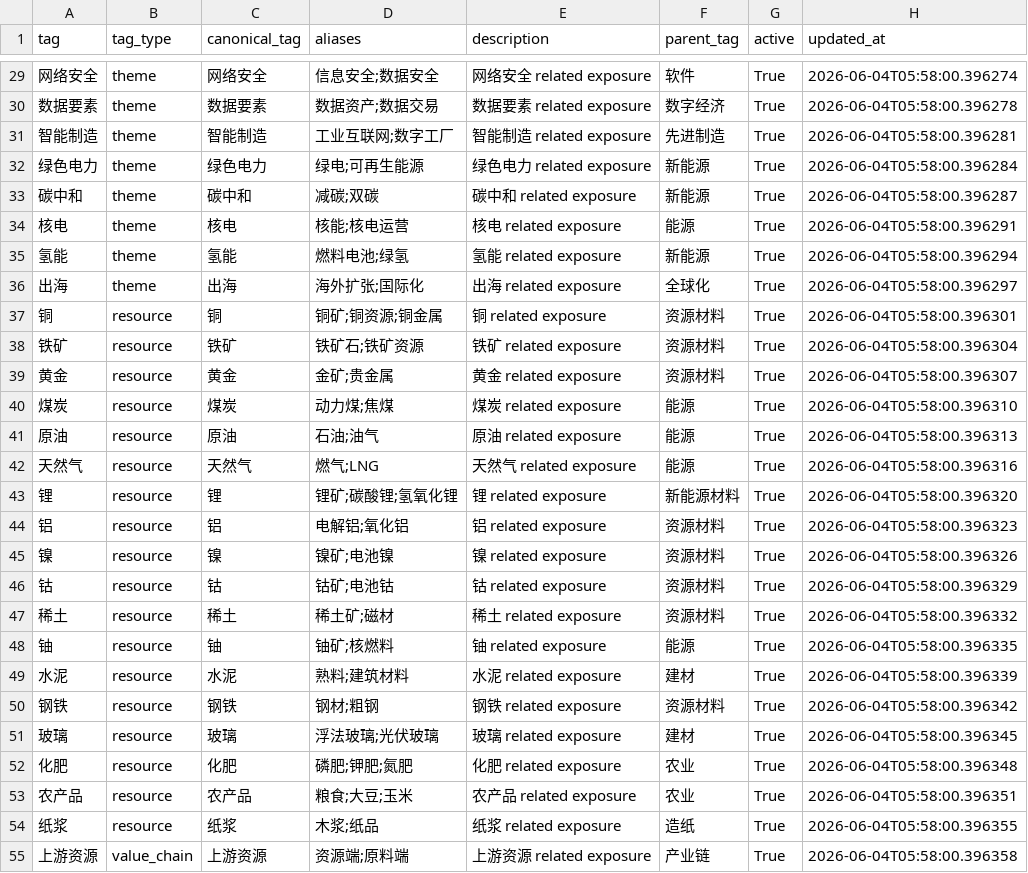
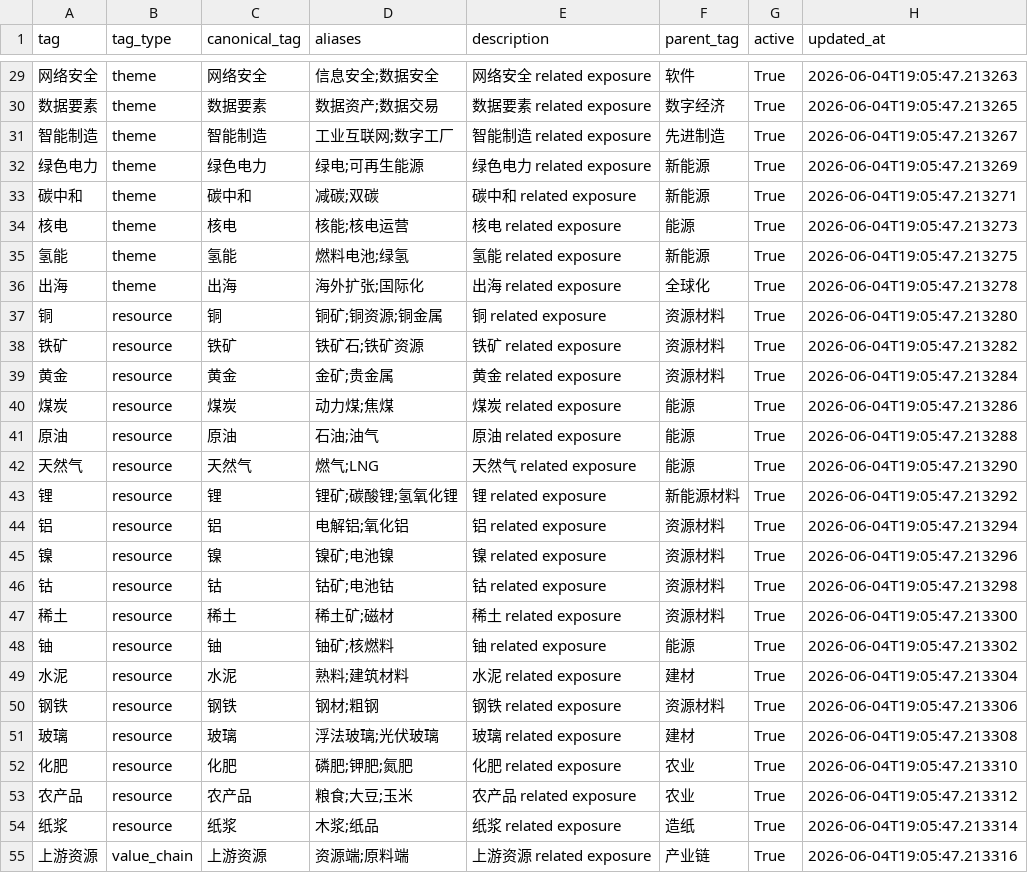
Before and after one commit to badwtgqq1111/stock_analysis_by_gpt, a CSV file: docs/hk_tag_dictionary.csv, drawn as a sheet; only a part is shown, gaps mark what is left out; the diff covers the shown part only; the diff names each change by its address in the sheet, - before the commit and + after, or states it on an @@ line.

```diff
--- a/docs/hk_tag_dictionary.csv
+++ b/docs/hk_tag_dictionary.csv
-H29 (updated_at): 2026-06-04T05:58:00.396274
+H29 (updated_at): 2026-06-04T19:05:47.213263
-H30 (updated_at): 2026-06-04T05:58:00.396278
+H30 (updated_at): 2026-06-04T19:05:47.213265
-H31 (updated_at): 2026-06-04T05:58:00.396281
+H31 (updated_at): 2026-06-04T19:05:47.213267
-H32 (updated_at): 2026-06-04T05:58:00.396284
+H32 (updated_at): 2026-06-04T19:05:47.213269
-H33 (updated_at): 2026-06-04T05:58:00.396287
+H33 (updated_at): 2026-06-04T19:05:47.213271
-H34 (updated_at): 2026-06-04T05:58:00.396291
+H34 (updated_at): 2026-06-04T19:05:47.213273
-H35 (updated_at): 2026-06-04T05:58:00.396294
+H35 (updated_at): 2026-06-04T19:05:47.213275
-H36 (updated_at): 2026-06-04T05:58:00.396297
+H36 (updated_at): 2026-06-04T19:05:47.213278
-H37 (updated_at): 2026-06-04T05:58:00.396301
+H37 (updated_at): 2026-06-04T19:05:47.213280
-H38 (updated_at): 2026-06-04T05:58:00.396304
+H38 (updated_at): 2026-06-04T19:05:47.213282
-H39 (updated_at): 2026-06-04T05:58:00.396307
+H39 (updated_at): 2026-06-04T19:05:47.213284
-H40 (updated_at): 2026-06-04T05:58:00.396310
+H40 (updated_at): 2026-06-04T19:05:47.213286
-H41 (updated_at): 2026-06-04T05:58:00.396313
+H41 (updated_at): 2026-06-04T19:05:47.213288
-H42 (updated_at): 2026-06-04T05:58:00.396316
+H42 (updated_at): 2026-06-04T19:05:47.213290
-H43 (updated_at): 2026-06-04T05:58:00.396320
+H43 (updated_at): 2026-06-04T19:05:47.213292
-H44 (updated_at): 2026-06-04T05:58:00.396323
+H44 (updated_at): 2026-06-04T19:05:47.213294
-H45 (updated_at): 2026-06-04T05:58:00.396326
+H45 (updated_at): 2026-06-04T19:05:47.213296
-H46 (updated_at): 2026-06-04T05:58:00.396329
+H46 (updated_at): 2026-06-04T19:05:47.213298
-H47 (updated_at): 2026-06-04T05:58:00.396332
+H47 (updated_at): 2026-06-04T19:05:47.213300
-H48 (updated_at): 2026-06-04T05:58:00.396335
+H48 (updated_at): 2026-06-04T19:05:47.213302
-H49 (updated_at): 2026-06-04T05:58:00.396339
+H49 (updated_at): 2026-06-04T19:05:47.213304
-H50 (updated_at): 2026-06-04T05:58:00.396342
+H50 (updated_at): 2026-06-04T19:05:47.213306
-H51 (updated_at): 2026-06-04T05:58:00.396345
+H51 (updated_at): 2026-06-04T19:05:47.213308
-H52 (updated_at): 2026-06-04T05:58:00.396348
+H52 (updated_at): 2026-06-04T19:05:47.213310
-H53 (updated_at): 2026-06-04T05:58:00.396351
+H53 (updated_at): 2026-06-04T19:05:47.213312
-H54 (updated_at): 2026-06-04T05:58:00.396355
+H54 (updated_at): 2026-06-04T19:05:47.213314
-H55 (updated_at): 2026-06-04T05:58:00.396358
+H55 (updated_at): 2026-06-04T19:05:47.213316
```
Also changed, not shown: 151 edited cells elsewhere in this file, 14 other files.
